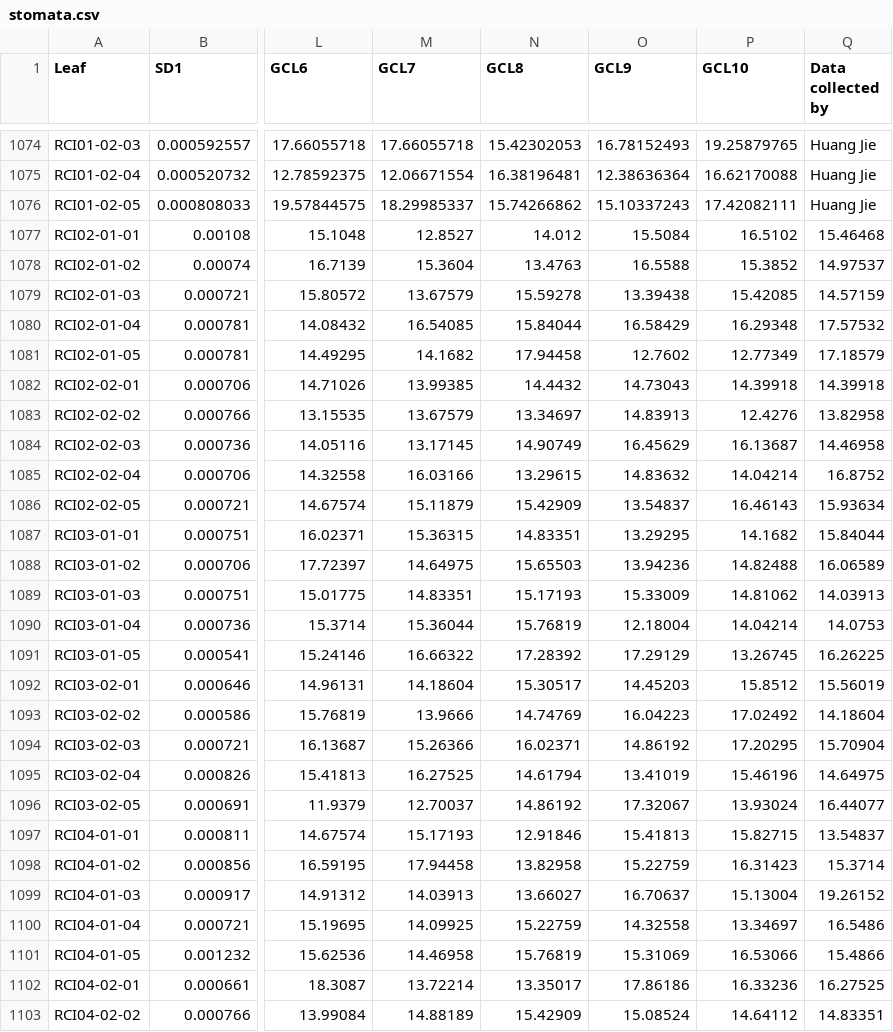
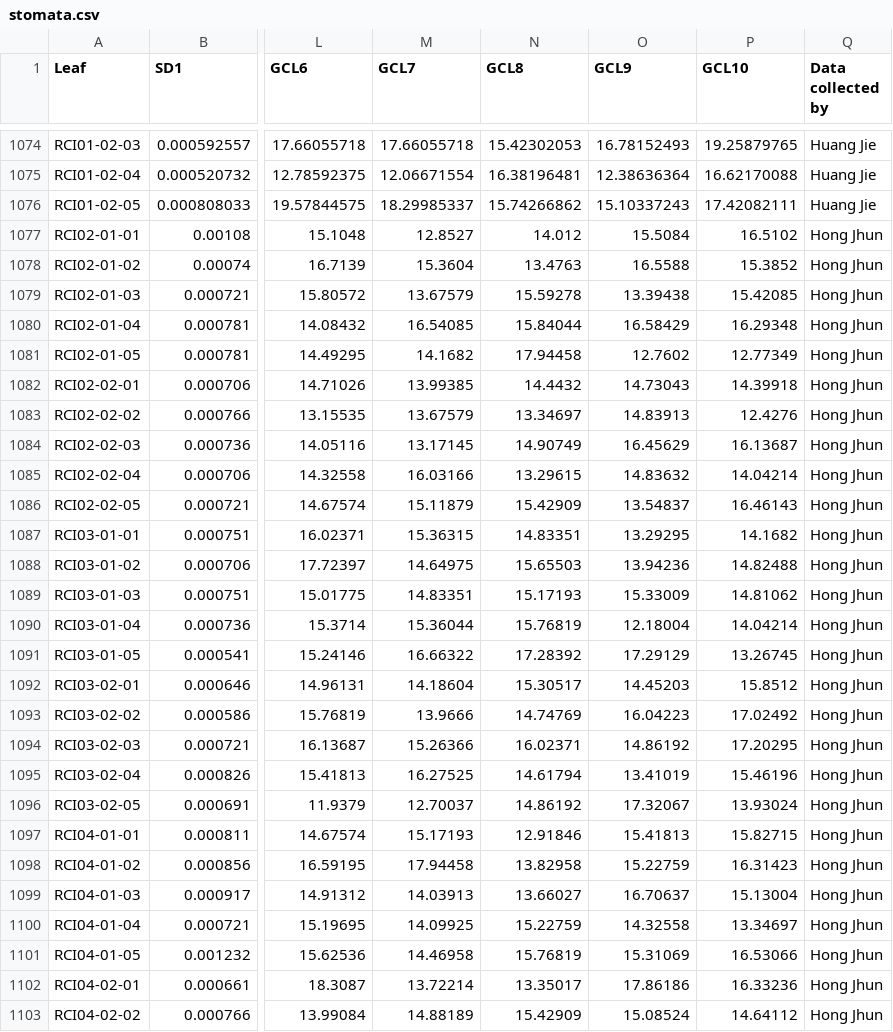
Before and after one commit to wengngai/ecophysio_traits, a CSV file: raw_data/stomata.csv, drawn as a sheet; only a part is shown, gaps mark what is left out; the diff covers the shown part only; the diff names each change by its address in the sheet, - before the commit and + after, or states it on an @@ line.

Commit message:
corrected errors

```diff
--- a/raw_data/stomata.csv
+++ b/raw_data/stomata.csv
-Q1077 (Data collected by): 15.46468
+Q1077 (Data collected by): Hong Jhun
-Q1078 (Data collected by): 14.97537
+Q1078 (Data collected by): Hong Jhun
-Q1079 (Data collected by): 14.57159
+Q1079 (Data collected by): Hong Jhun
-Q1080 (Data collected by): 17.57532
+Q1080 (Data collected by): Hong Jhun
-Q1081 (Data collected by): 17.18579
+Q1081 (Data collected by): Hong Jhun
-Q1082 (Data collected by): 14.39918
+Q1082 (Data collected by): Hong Jhun
-Q1083 (Data collected by): 13.82958
+Q1083 (Data collected by): Hong Jhun
-Q1084 (Data collected by): 14.46958
+Q1084 (Data collected by): Hong Jhun
-Q1085 (Data collected by): 16.8752
+Q1085 (Data collected by): Hong Jhun
-Q1086 (Data collected by): 15.93634
+Q1086 (Data collected by): Hong Jhun
-Q1087 (Data collected by): 15.84044
+Q1087 (Data collected by): Hong Jhun
-Q1088 (Data collected by): 16.06589
+Q1088 (Data collected by): Hong Jhun
-Q1089 (Data collected by): 14.03913
+Q1089 (Data collected by): Hong Jhun
-Q1090 (Data collected by): 14.0753
+Q1090 (Data collected by): Hong Jhun
-Q1091 (Data collected by): 16.26225
+Q1091 (Data collected by): Hong Jhun
-Q1092 (Data collected by): 15.56019
+Q1092 (Data collected by): Hong Jhun
-Q1093 (Data collected by): 14.18604
+Q1093 (Data collected by): Hong Jhun
-Q1094 (Data collected by): 15.70904
+Q1094 (Data collected by): Hong Jhun
-Q1095 (Data collected by): 14.64975
+Q1095 (Data collected by): Hong Jhun
-Q1096 (Data collected by): 16.44077
+Q1096 (Data collected by): Hong Jhun
-Q1097 (Data collected by): 13.54837
+Q1097 (Data collected by): Hong Jhun
-Q1098 (Data collected by): 15.3714
+Q1098 (Data collected by): Hong Jhun
-Q1099 (Data collected by): 19.26152
+Q1099 (Data collected by): Hong Jhun
-Q1100 (Data collected by): 16.5486
+Q1100 (Data collected by): Hong Jhun
-Q1101 (Data collected by): 15.4866
+Q1101 (Data collected by): Hong Jhun
-Q1102 (Data collected by): 16.27525
+Q1102 (Data collected by): Hong Jhun
-Q1103 (Data collected by): 14.83351
+Q1103 (Data collected by): Hong Jhun
```
Also changed, not shown: 12 edited cells elsewhere in this file.
